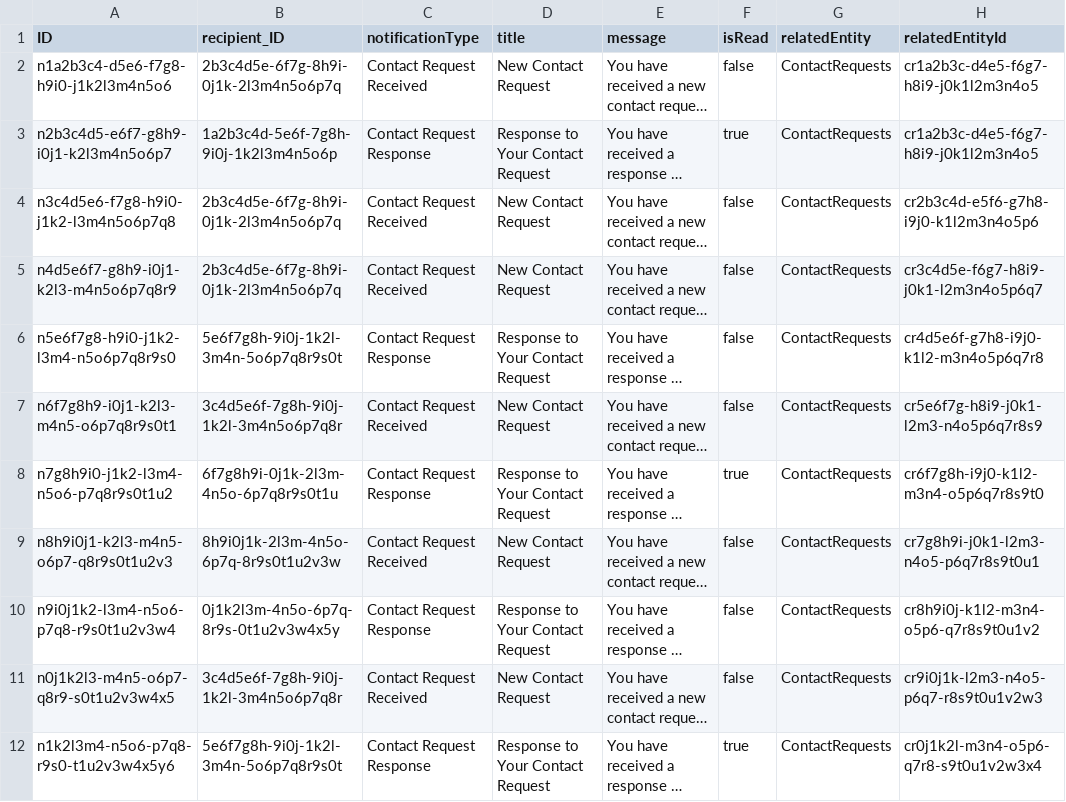
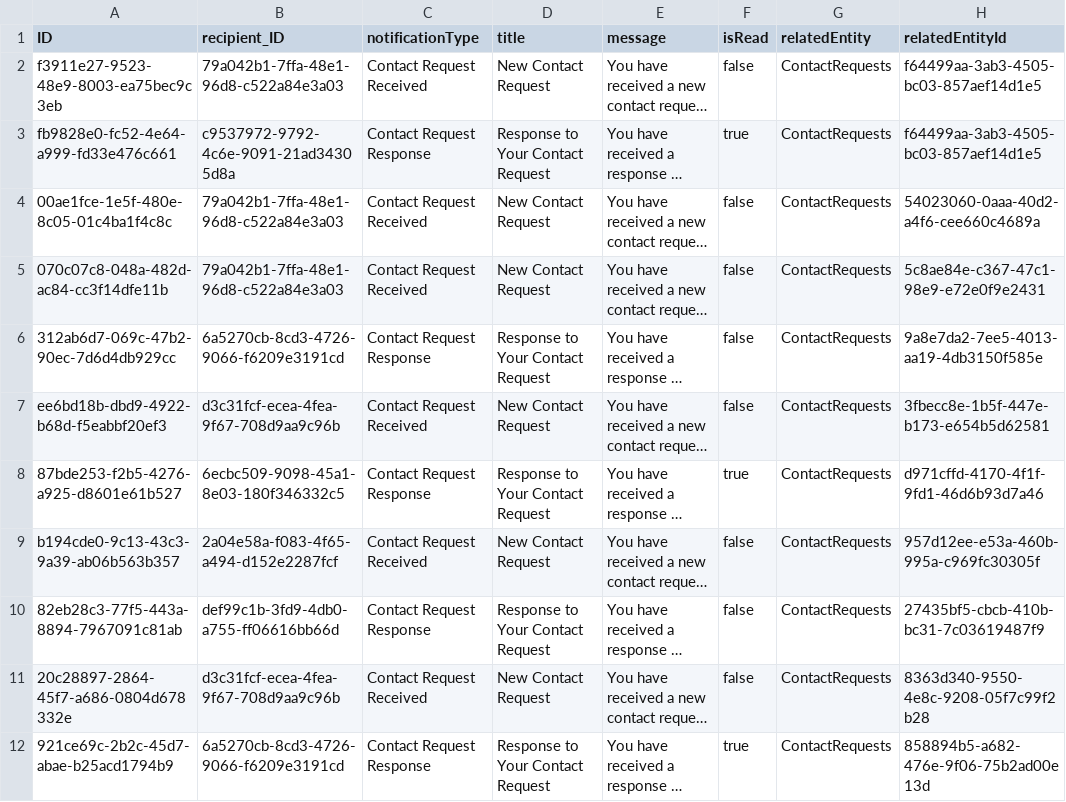
Before and after one commit to RJTechRamjee/managemyproperty, a CSV file: db/data/rj.re.managemyproperty-Notifications.csv, drawn as a sheet; only a part is shown; long unchanged cells end in …; the diff covers the shown part only; the diff names each change by its address in the sheet, - before the commit and + after, or states it on an @@ line.

```diff
--- a/db/data/rj.re.managemyproperty-Notifications.csv
+++ b/db/data/rj.re.managemyproperty-Notifications.csv
-A2 (ID): n1a2b3c4-d5e6-f7g8-h9i0-j1k2l3m4n5o6
+A2 (ID): f3911e27-9523-48e9-8003-ea75bec9c3eb
-B2 (recipient_ID): 2b3c4d5e-6f7g-8h9i-0j1k-2l3m4n5o6p7q
+B2 (recipient_ID): 79a042b1-7ffa-48e1-96d8-c522a84e3a03
-H2:H3 (relatedEntityId): cr1a2b3c-d4e5-f6g7-h8i9-j0k1l2m3n4o5
+H2:H3 (relatedEntityId): f64499aa-3ab3-4505-bc03-857aef14d1e5
-A3 (ID): n2b3c4d5-e6f7-g8h9-i0j1-k2l3m4n5o6p7
+A3 (ID): fb9828e0-fc52-4e64-a999-fd33e476c661
-B3 (recipient_ID): 1a2b3c4d-5e6f-7g8h-9i0j-1k2l3m4n5o6p
+B3 (recipient_ID): c9537972-9792-4c6e-9091-21ad34305d8a
-A4 (ID): n3c4d5e6-f7g8-h9i0-j1k2-l3m4n5o6p7q8
+A4 (ID): 00ae1fce-1e5f-480e-8c05-01c4ba1f4c8c
-B4:B5 (recipient_ID): 2b3c4d5e-6f7g-8h9i-0j1k-2l3m4n5o6p7q
+B4:B5 (recipient_ID): 79a042b1-7ffa-48e1-96d8-c522a84e3a03
-H4 (relatedEntityId): cr2b3c4d-e5f6-g7h8-i9j0-k1l2m3n4o5p6
+H4 (relatedEntityId): 54023060-0aaa-40d2-a4f6-cee660c4689a
-A5 (ID): n4d5e6f7-g8h9-i0j1-k2l3-m4n5o6p7q8r9
+A5 (ID): 070c07c8-048a-482d-ac84-cc3f14dfe11b
-H5 (relatedEntityId): cr3c4d5e-f6g7-h8i9-j0k1-l2m3n4o5p6q7
+H5 (relatedEntityId): 5c8ae84e-c367-47c1-98e9-e72e0f9e2431
-A6 (ID): n5e6f7g8-h9i0-j1k2-l3m4-n5o6p7q8r9s0
+A6 (ID): 312ab6d7-069c-47b2-90ec-7d6d4db929cc
-B6 (recipient_ID): 5e6f7g8h-9i0j-1k2l-3m4n-5o6p7q8r9s0t
+B6 (recipient_ID): 6a5270cb-8cd3-4726-9066-f6209e3191cd
-H6 (relatedEntityId): cr4d5e6f-g7h8-i9j0-k1l2-m3n4o5p6q7r8
+H6 (relatedEntityId): 9a8e7da2-7ee5-4013-aa19-4db3150f585e
-A7 (ID): n6f7g8h9-i0j1-k2l3-m4n5-o6p7q8r9s0t1
+A7 (ID): ee6bd18b-dbd9-4922-b68d-f5eabbf20ef3
-B7 (recipient_ID): 3c4d5e6f-7g8h-9i0j-1k2l-3m4n5o6p7q8r
+B7 (recipient_ID): d3c31fcf-ecea-4fea-9f67-708d9aa9c96b
-H7 (relatedEntityId): cr5e6f7g-h8i9-j0k1-l2m3-n4o5p6q7r8s9
+H7 (relatedEntityId): 3fbecc8e-1b5f-447e-b173-e654b5d62581
-A8 (ID): n7g8h9i0-j1k2-l3m4-n5o6-p7q8r9s0t1u2
+A8 (ID): 87bde253-f2b5-4276-a925-d8601e61b527
-B8 (recipient_ID): 6f7g8h9i-0j1k-2l3m-4n5o-6p7q8r9s0t1u
+B8 (recipient_ID): 6ecbc509-9098-45a1-8e03-180f346332c5
-H8 (relatedEntityId): cr6f7g8h-i9j0-k1l2-m3n4-o5p6q7r8s9t0
+H8 (relatedEntityId): d971cffd-4170-4f1f-9fd1-46d6b93d7a46
-A9 (ID): n8h9i0j1-k2l3-m4n5-o6p7-q8r9s0t1u2v3
+A9 (ID): b194cde0-9c13-43c3-9a39-ab06b563b357
-B9 (recipient_ID): 8h9i0j1k-2l3m-4n5o-6p7q-8r9s0t1u2v3w
+B9 (recipient_ID): 2a04e58a-f083-4f65-a494-d152e2287fcf
-H9 (relatedEntityId): cr7g8h9i-j0k1-l2m3-n4o5-p6q7r8s9t0u1
+H9 (relatedEntityId): 957d12ee-e53a-460b-995a-c969fc30305f
-A10 (ID): n9i0j1k2-l3m4-n5o6-p7q8-r9s0t1u2v3w4
+A10 (ID): 82eb28c3-77f5-443a-8894-7967091c81ab
-B10 (recipient_ID): 0j1k2l3m-4n5o-6p7q-8r9s-0t1u2v3w4x5y
+B10 (recipient_ID): def99c1b-3fd9-4db0-a755-ff06616bb66d
-H10 (relatedEntityId): cr8h9i0j-k1l2-m3n4-o5p6-q7r8s9t0u1v2
+H10 (relatedEntityId): 27435bf5-cbcb-410b-bc31-7c03619487f9
-A11 (ID): n0j1k2l3-m4n5-o6p7-q8r9-s0t1u2v3w4x5
+A11 (ID): 20c28897-2864-45f7-a686-0804d678332e
-B11 (recipient_ID): 3c4d5e6f-7g8h-9i0j-1k2l-3m4n5o6p7q8r
+B11 (recipient_ID): d3c31fcf-ecea-4fea-9f67-708d9aa9c96b
-H11 (relatedEntityId): cr9i0j1k-l2m3-n4o5-p6q7-r8s9t0u1v2w3
+H11 (relatedEntityId): 8363d340-9550-4e8c-9208-05f7c99f2b28
-A12 (ID): n1k2l3m4-n5o6-p7q8-r9s0-t1u2v3w4x5y6
+A12 (ID): 921ce69c-2b2c-45d7-abae-b25acd1794b9
-B12 (recipient_ID): 5e6f7g8h-9i0j-1k2l-3m4n-5o6p7q8r9s0t
+B12 (recipient_ID): 6a5270cb-8cd3-4726-9066-f6209e3191cd
-H12 (relatedEntityId): cr0j1k2l-m3n4-o5p6-q7r8-s9t0u1v2w3x4
+H12 (relatedEntityId): 858894b5-a682-476e-9f06-75b2ad00e13d
```
Also changed, not shown: 27 edited cells elsewhere in this file, db/data/rj.re.managemyproperty-Addresses.csv, db/data/rj.re.managemyproperty-ContactRequests.csv, 4 other files.
